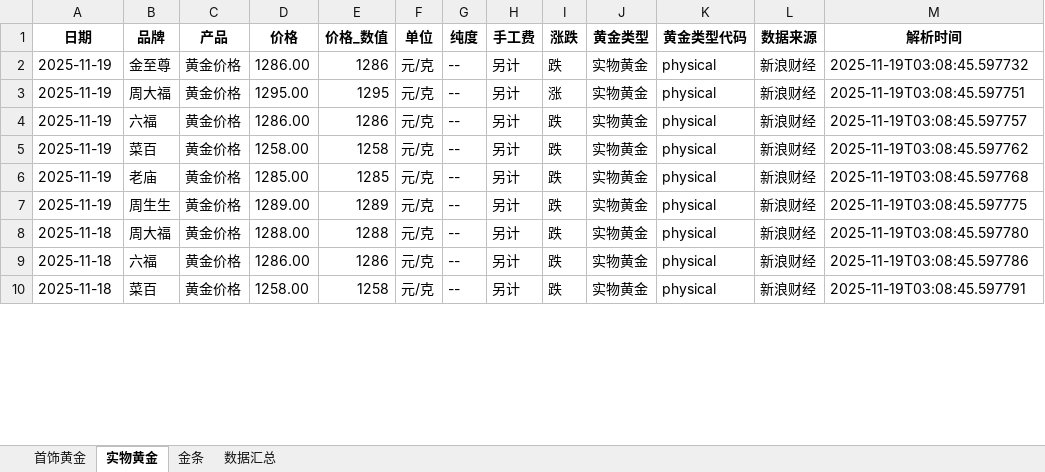
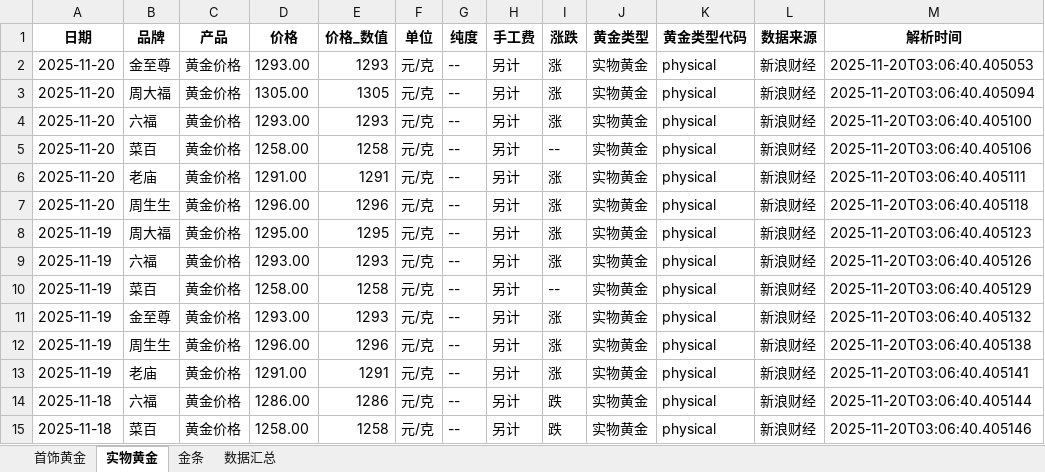
Before and after one commit to chengazhen/python-gold, an Excel workbook: combined_gold_data.xlsx, sheet 实物黄金, drawn as a sheet; only a part is shown; values as stored, in another font and other column widths than the file's, no borders; addresses are those after the commit; the diff covers the shown part only; the diff names each change by its address in the sheet, - before the commit and + after, or states it on an @@ line.

```diff
--- a/combined_gold_data.xlsx (sheet 实物黄金)
+++ b/combined_gold_data.xlsx (sheet 实物黄金)
-A2 (日期): 2025-11-19
+A2 (日期): 2025-11-20
-D2 (价格): 1286.00
+D2 (价格): 1293.00
-E2 (价格_数值): 1286
+E2 (价格_数值): 1293
-I2 (涨跌): 跌
+I2 (涨跌): 涨
-M2 (解析时间): 2025-11-19T03:08:45.597732
+M2 (解析时间): 2025-11-20T03:06:40.405053
+row 3: 2025-11-20 | 周大福 | 黄金价格 | 1305.00 | 1305 | 元/克 | -- | 另计 | 涨 | 实物黄金 | physical | 新浪财经 | 2025-11-20T03:06:40.405094
+row 4: 2025-11-20 | 六福 | 黄金价格 | 1293.00 | 1293 | 元/克 | -- | 另计 | 涨 | 实物黄金 | physical | 新浪财经 | 2025-11-20T03:06:40.405100
+row 5: 2025-11-20 | 菜百 | 黄金价格 | 1258.00 | 1258 | 元/克 | -- | 另计 | -- | 实物黄金 | physical | 新浪财经 | 2025-11-20T03:06:40.405106
+row 6: 2025-11-20 | 老庙 | 黄金价格 | 1291.00 | 1291 | 元/克 | -- | 另计 | 涨 | 实物黄金 | physical | 新浪财经 | 2025-11-20T03:06:40.405111
+row 7: 2025-11-20 | 周生生 | 黄金价格 | 1296.00 | 1296 | 元/克 | -- | 另计 | 涨 | 实物黄金 | physical | 新浪财经 | 2025-11-20T03:06:40.405118
-M8 (解析时间): 2025-11-19T03:08:45.597751
+M8 (解析时间): 2025-11-20T03:06:40.405123
-D9 (价格): 1286.00
+D9 (价格): 1293.00
-E9 (价格_数值): 1286
+E9 (价格_数值): 1293
-I9 (涨跌): 跌
+I9 (涨跌): 涨
-M9 (解析时间): 2025-11-19T03:08:45.597757
+M9 (解析时间): 2025-11-20T03:06:40.405126
-I10 (涨跌): 跌
+I10 (涨跌): --
-M10 (解析时间): 2025-11-19T03:08:45.597762
+M10 (解析时间): 2025-11-20T03:06:40.405129
-B11 (品牌): 老庙
+B11 (品牌): 金至尊
-D11 (价格): 1285.00
+D11 (价格): 1293.00
-E11 (价格_数值): 1285
+E11 (价格_数值): 1293
-I11:I13 (涨跌): 跌
+I11:I13 (涨跌): 涨
-M11 (解析时间): 2025-11-19T03:08:45.597768
+M11 (解析时间): 2025-11-20T03:06:40.405132
-D12 (价格): 1289.00
+D12 (价格): 1296.00
-E12 (价格_数值): 1289
+E12 (价格_数值): 1296
-M12 (解析时间): 2025-11-19T03:08:45.597775
+M12 (解析时间): 2025-11-20T03:06:40.405138
-A13 (日期): 2025-11-18
+A13 (日期): 2025-11-19
-B13 (品牌): 周大福
+B13 (品牌): 老庙
-D13 (价格): 1288.00
+D13 (价格): 1291.00
-E13 (价格_数值): 1288
+E13 (价格_数值): 1291
-M13 (解析时间): 2025-11-19T03:08:45.597780
+M13 (解析时间): 2025-11-20T03:06:40.405141
-M14 (解析时间): 2025-11-19T03:08:45.597786
+M14 (解析时间): 2025-11-20T03:06:40.405144
-M15 (解析时间): 2025-11-19T03:08:45.597791
+M15 (解析时间): 2025-11-20T03:06:40.405146
```
Also changed, not shown: 1 added row, 6 removed rows and 99 edited cells elsewhere in this sheet, sheet 金条, sheet 首饰黄金, sheet 数据汇总, gold_bar_latest.xlsx, jewelry_gold_latest.xlsx, 11 other files.
